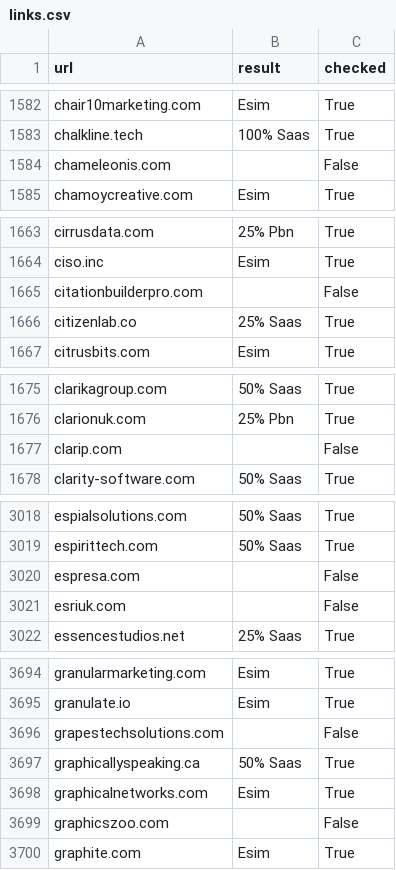
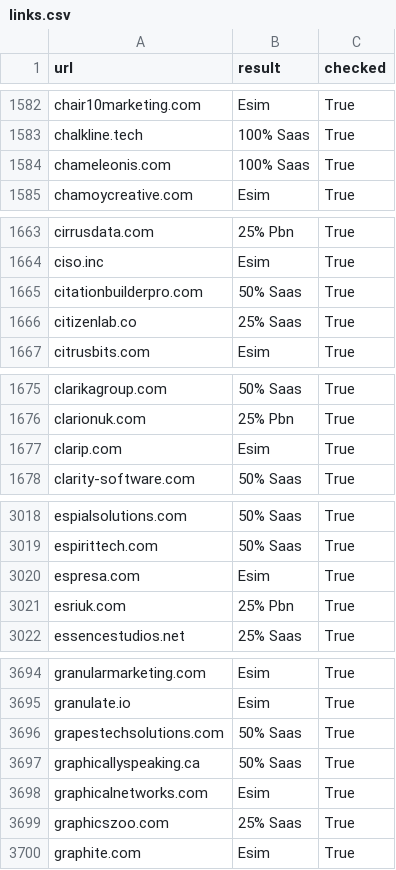
Before and after one commit to parciffal/SAAS_checker, a CSV file: links.csv, drawn as a sheet; only a part is shown, gaps mark what is left out; the diff covers the shown part only.

```diff
--- a/links.csv
+++ b/links.csv
@@ -1583,3 +1583,3 @@ chair10marketing.com,Esim,True
 chalkline.tech,100% Saas,True
-chameleonis.com,,False
+chameleonis.com,100% Saas,True
 chamoycreative.com,Esim,True
@@ -1664,3 +1664,3 @@ cirrusdata.com,25% Pbn,True
 ciso.inc,Esim,True
-citationbuilderpro.com,,False
+citationbuilderpro.com,50% Saas,True
 citizenlab.co,25% Saas,True
@@ -1676,3 +1676,3 @@ clarikagroup.com,50% Saas,True
 clarionuk.com,25% Pbn,True
-clarip.com,,False
+clarip.com,Esim,True
 clarity-software.com,50% Saas,True
@@ -3019,4 +3019,4 @@ espialsolutions.com,50% Saas,True
 espirittech.com,50% Saas,True
-espresa.com,,False
-esriuk.com,,False
+espresa.com,Esim,True
+esriuk.com,25% Pbn,True
 essencestudios.net,25% Saas,True
@@ -3695,6 +3695,6 @@ granularmarketing.com,Esim,True
 granulate.io,Esim,True
-grapestechsolutions.com,,False
+grapestechsolutions.com,50% Saas,True
 graphicallyspeaking.ca,50% Saas,True
 graphicalnetworks.com,Esim,True
-graphicszoo.com,,False
+graphicszoo.com,25% Saas,True
 graphite.com,Esim,True
```
Also changed, not shown: 66 edited cells elsewhere in this file, 1 other file.
